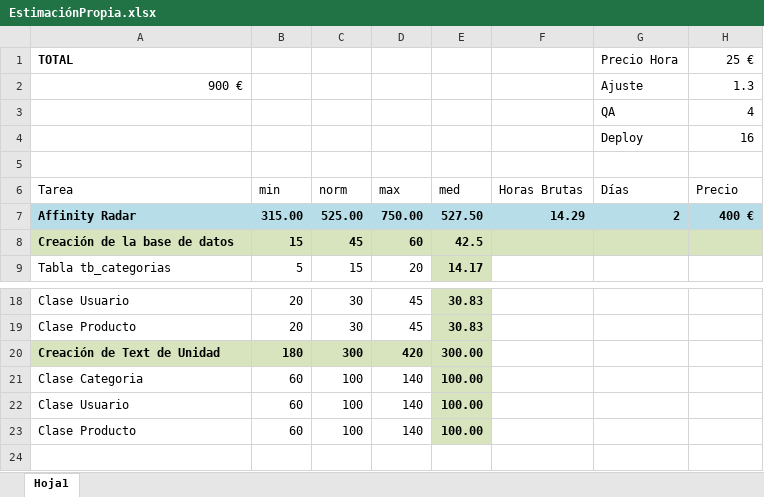
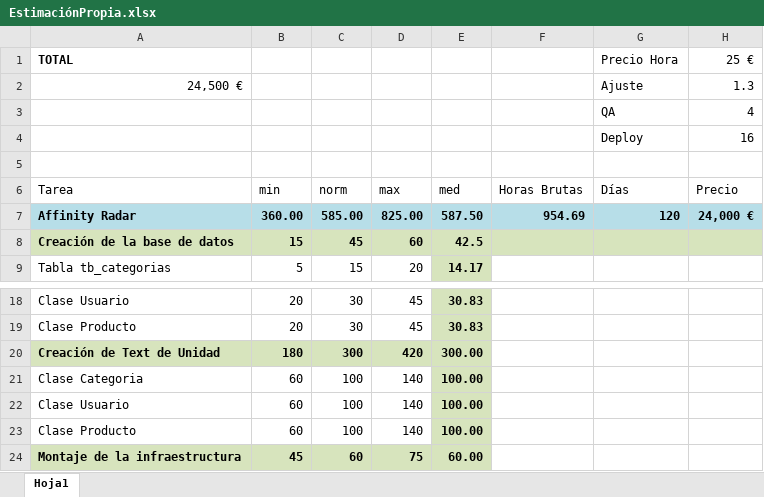
Before and after one commit to edumarcu/Softwasa, an Excel workbook: JuegosDeMesa/docs/EstimaciónPropia.xlsx, sheet Hoja1, drawn as a sheet; only a part is shown, gaps mark what is left out; values as stored, in another font and other column widths than the file's, no borders; removed rows and columns are numbered as before the commit, all else as after; the diff names each change by its address in the sheet, - before the commit and + after, or states it on an @@ line.

Commit message:
modified:   "JuegosDeMesa/docs/Estimaci\303\263nPropia.xlsx"

```diff
--- a/JuegosDeMesa/docs/EstimaciónPropia.xlsx (sheet Hoja1)
+++ b/JuegosDeMesa/docs/EstimaciónPropia.xlsx (sheet Hoja1)
-A2: 900 €
+A2: 24,500 €
-row 7: Affinity Radar | 315.00 | 525.00 | 750.00 | 527.50 | 14.29 | 2 | 400 €
+row 7: Affinity Radar | 360.00 | 585.00 | 825.00 | 587.50 | 954.69 | 120 | 24,000 €
+row 24: Montaje de la infraestructura | 45 | 60 | 75 | 60.00
```
